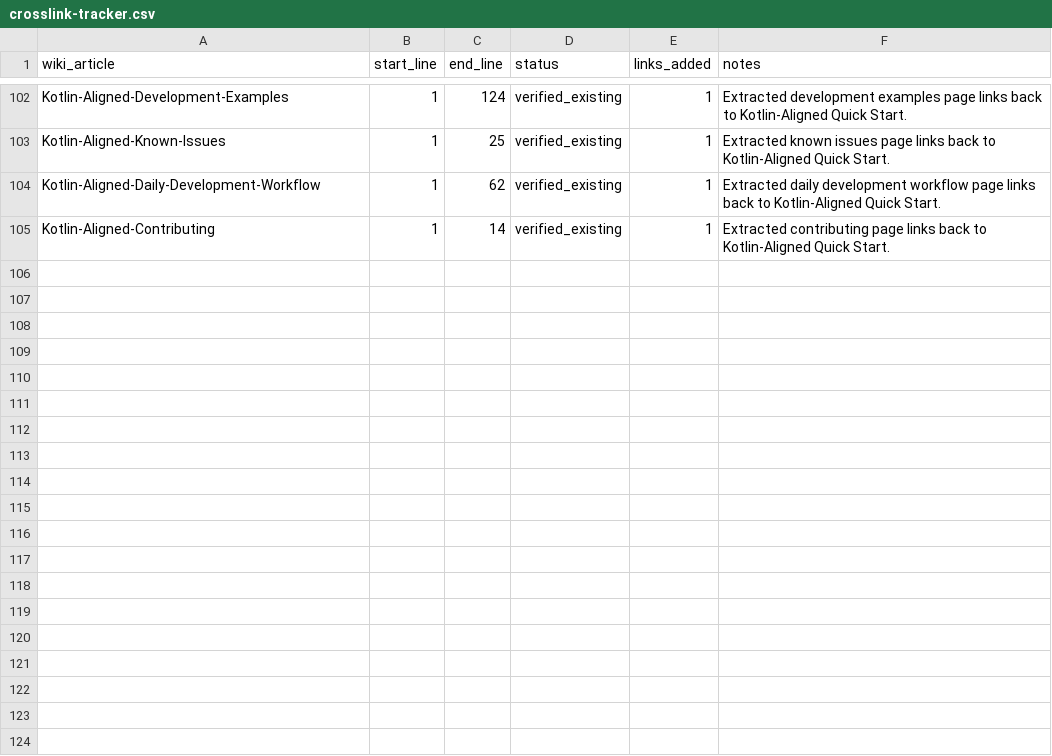
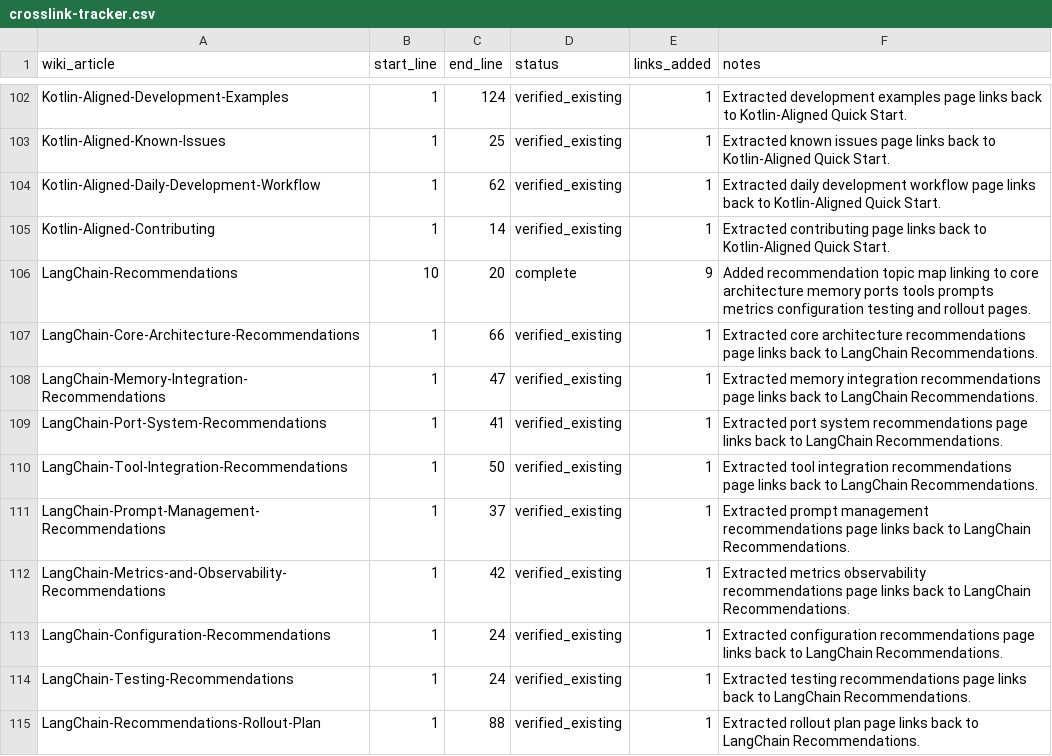
Before and after one commit to SolaceHarmony/SolaceCore, a CSV file: wiki/crosslink-tracker.csv, drawn as a sheet; only a part is shown, gaps mark what is left out.

```diff
--- a/wiki/crosslink-tracker.csv
+++ b/wiki/crosslink-tracker.csv
@@ -105 +105,11 @@ Kotlin-Aligned-Daily-Development-Workflow,1,62,verified_existing,1,"Extracted da
 Kotlin-Aligned-Contributing,1,14,verified_existing,1,"Extracted contributing page links back to Kotlin-Aligned Quick Start."
+LangChain-Recommendations,10,20,complete,9,"Added recommendation topic map linking to core architecture memory ports tools prompts metrics configuration testing and rollout pages."
+LangChain-Core-Architecture-Recommendations,1,66,verified_existing,1,"Extracted core architecture recommendations page links back to LangChain Recommendations."
+LangChain-Memory-Integration-Recommendations,1,47,verified_existing,1,"Extracted memory integration recommendations page links back to LangChain Recommendations."
+LangChain-Port-System-Recommendations,1,41,verified_existing,1,"Extracted port system recommendations page links back to LangChain Recommendations."
+LangChain-Tool-Integration-Recommendations,1,50,verified_existing,1,"Extracted tool integration recommendations page links back to LangChain Recommendations."
+LangChain-Prompt-Management-Recommendations,1,37,verified_existing,1,"Extracted prompt management recommendations page links back to LangChain Recommendations."
+LangChain-Metrics-and-Observability-Recommendations,1,42,verified_existing,1,"Extracted metrics observability recommendations page links back to LangChain Recommendations."
+LangChain-Configuration-Recommendations,1,24,verified_existing,1,"Extracted configuration recommendations page links back to LangChain Recommendations."
+LangChain-Testing-Recommendations,1,24,verified_existing,1,"Extracted testing recommendations page links back to LangChain Recommendations."
+LangChain-Recommendations-Rollout-Plan,1,88,verified_existing,1,"Extracted rollout plan page links back to LangChain Recommendations."
```
Also changed, not shown: wiki/curation-tracker.csv, 11 other files.
